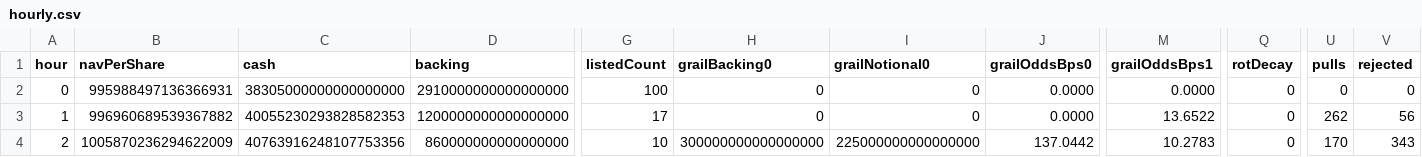
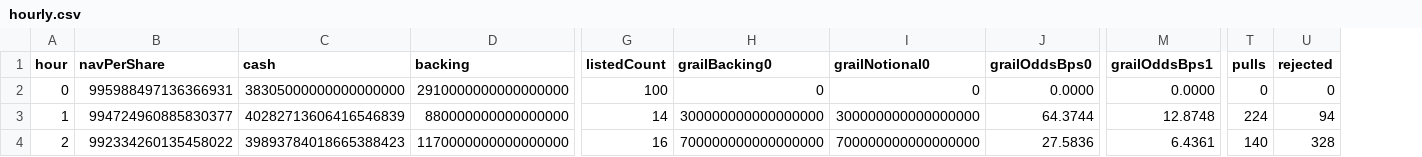
Before and after one commit to ripe0x/draw-shapes, a CSV file: evidence/play/test_playPullPastHourEnd/hourly.csv, drawn as a sheet; only a part is shown, gaps mark what is left out; removed rows and columns are numbered as before the commit, all else as after; the diff covers the shown part only; the diff names each change by its address in the sheet, - before the commit and + after, or states it on an @@ line.

```diff
--- a/evidence/play/test_playPullPastHourEnd/hourly.csv
+++ b/evidence/play/test_playPullPastHourEnd/hourly.csv
-column Q (rotDecay), rows 2-4: all 0
-B3 (navPerShare): 996960689539367882
+B3 (navPerShare): 994724960885830377
-C3 (cash): 40055230293828582353
+C3 (cash): 40282713606416546839
-D3 (backing): 1200000000000000000
+D3 (backing): 880000000000000000
-G3 (listedCount): 17
+G3 (listedCount): 14
-H3 (grailBacking0): 0
+H3 (grailBacking0): 300000000000000000
-I3 (grailNotional0): 0
+I3 (grailNotional0): 300000000000000000
-J3 (grailOddsBps0): 0.0000
+J3 (grailOddsBps0): 64.3744
-M3 (grailOddsBps1): 13.6522
+M3 (grailOddsBps1): 12.8748
-T3 (pulls): 262
+T3 (pulls): 224
-U3 (rejected): 56
+U3 (rejected): 94
-B4 (navPerShare): 1005870236294622009
+B4 (navPerShare): 992334260135458022
-C4 (cash): 40763916248107753356
+C4 (cash): 39893784018665388423
-D4 (backing): 860000000000000000
+D4 (backing): 1170000000000000000
-G4 (listedCount): 10
+G4 (listedCount): 16
-H4 (grailBacking0): 300000000000000000
+H4 (grailBacking0): 700000000000000000
-I4 (grailNotional0): 225000000000000000
+I4 (grailNotional0): 700000000000000000
-J4 (grailOddsBps0): 137.0442
+J4 (grailOddsBps0): 27.5836
-M4 (grailOddsBps1): 10.2783
+M4 (grailOddsBps1): 6.4361
-T4 (pulls): 170
+T4 (pulls): 140
-U4 (rejected): 343
+U4 (rejected): 328
```
Also changed, not shown: 3 edited cells elsewhere in this file, evidence/play/test_play100PerDay/hourly.csv, evidence/play/test_play100PerDay/pulls.csv, 37 other files.
